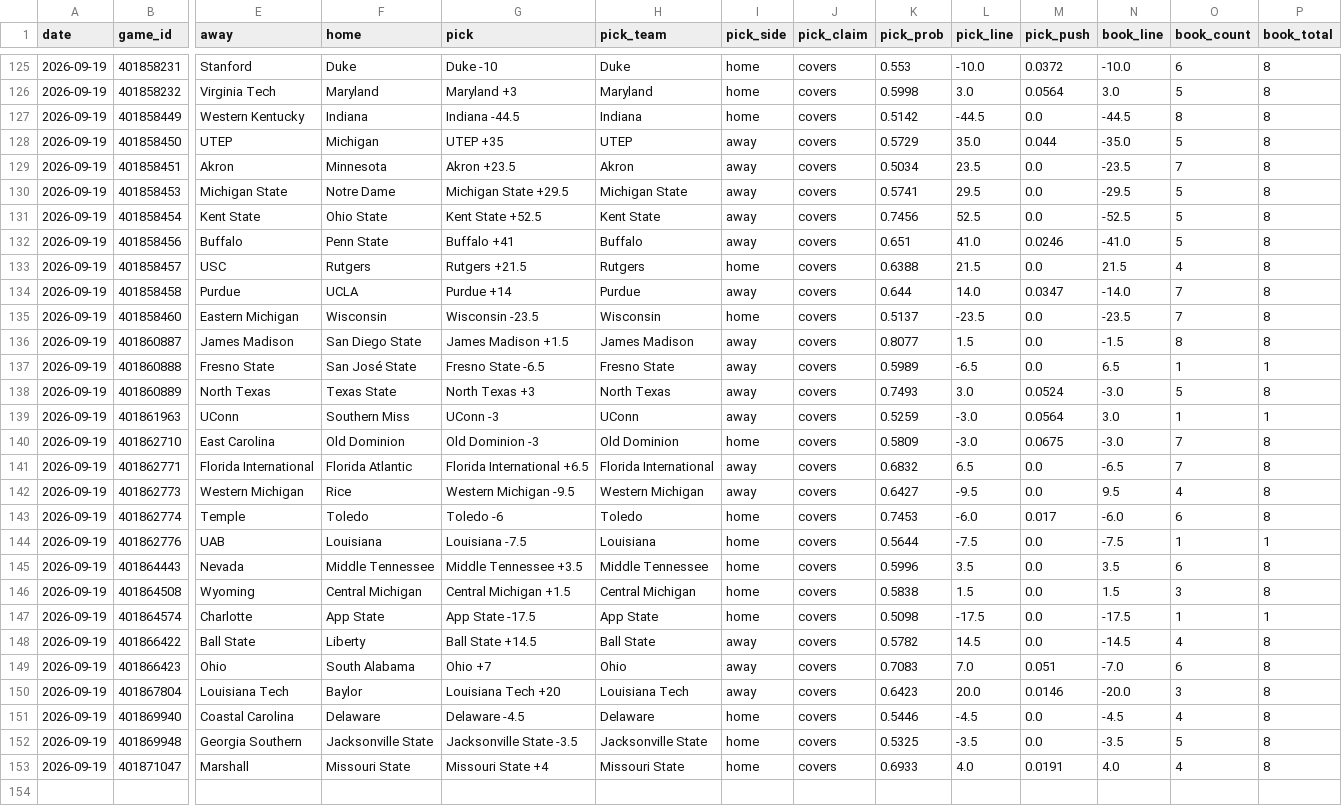
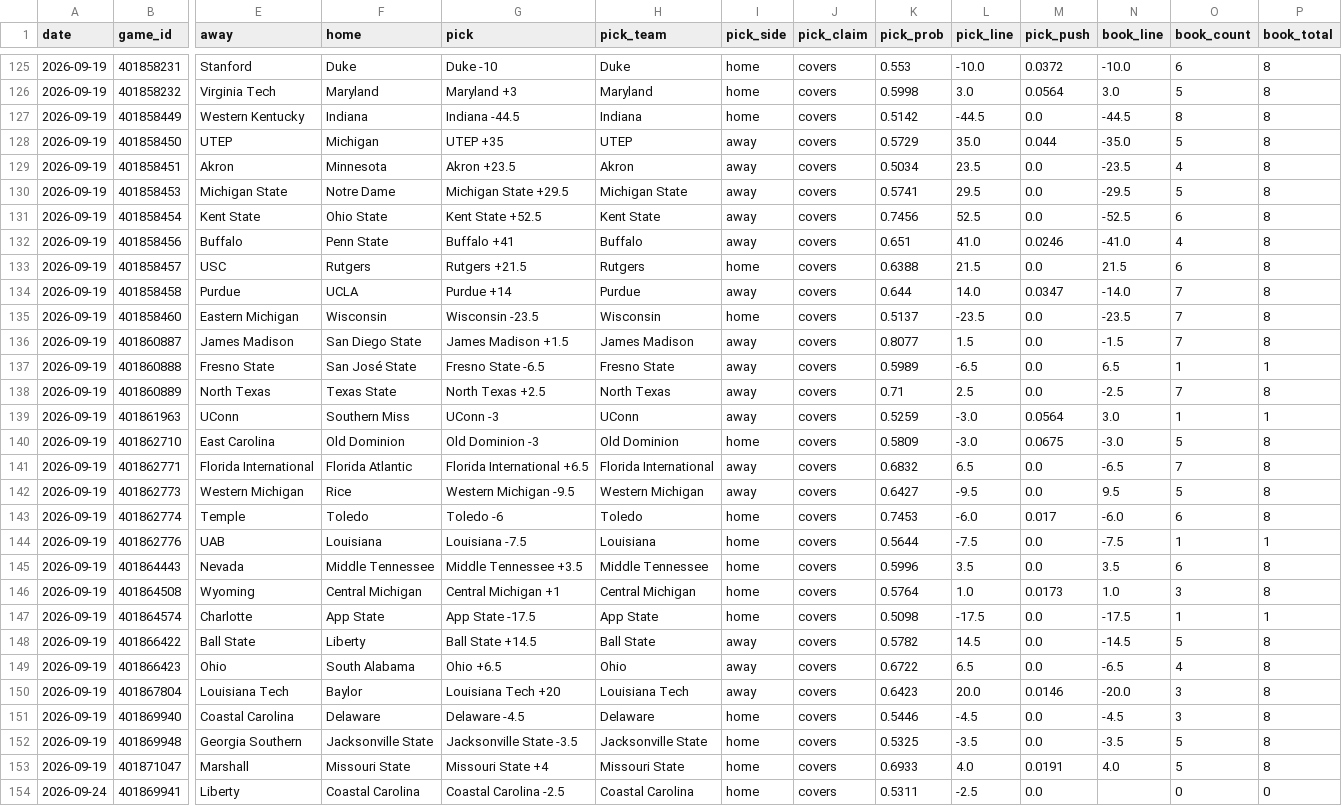
Before and after one commit to azcal/mbm-ncaaf, a CSV file: logs/picks.csv, drawn as a sheet; only a part is shown, gaps mark what is left out; rows hold the shown columns only; the diff covers the shown part only; the diff names each change by its address in the sheet, - before the commit and + after, or states it on an @@ line.

```diff
--- a/logs/picks.csv
+++ b/logs/picks.csv
-O129 (book_count): 7
+O129 (book_count): 4
-O131 (book_count): 5
+O131 (book_count): 6
-O132 (book_count): 5
+O132 (book_count): 4
-O133 (book_count): 4
+O133 (book_count): 6
-O136 (book_count): 8
+O136 (book_count): 7
-G138 (pick): North Texas +3
+G138 (pick): North Texas +2.5
-K138 (pick_prob): 0.7493
+K138 (pick_prob): 0.71
-L138 (pick_line): 3.0
+L138 (pick_line): 2.5
-M138 (pick_push): 0.0524
+M138 (pick_push): 0.0
-N138 (book_line): -3.0
+N138 (book_line): -2.5
-O138 (book_count): 5
+O138 (book_count): 7
-O140 (book_count): 7
+O140 (book_count): 5
-O142 (book_count): 4
+O142 (book_count): 5
-G146 (pick): Central Michigan +1.5
+G146 (pick): Central Michigan +1
-K146 (pick_prob): 0.5838
+K146 (pick_prob): 0.5764
-L146 (pick_line): 1.5
+L146 (pick_line): 1.0
-M146 (pick_push): 0.0
+M146 (pick_push): 0.0173
-N146 (book_line): 1.5
+N146 (book_line): 1.0
-O148 (book_count): 4
+O148 (book_count): 5
-G149 (pick): Ohio +7
+G149 (pick): Ohio +6.5
-K149 (pick_prob): 0.7083
+K149 (pick_prob): 0.6722
-L149 (pick_line): 7.0
+L149 (pick_line): 6.5
-M149 (pick_push): 0.051
+M149 (pick_push): 0.0
-N149 (book_line): -7.0
+N149 (book_line): -6.5
-O149 (book_count): 6
+O149 (book_count): 4
-O151 (book_count): 4
+O151 (book_count): 3
-O153 (book_count): 4
+O153 (book_count): 5
+row 154: 2026-09-24 | 401869941 | Liberty | Coastal Carolina | Coastal Carolina -2.5 | Coastal Carolina | home | covers | 0.5311 | -2.5 | 0.0 |  | 0 | 0
```
Also changed, not shown: 33 edited cells elsewhere in this file, logs/graded.csv, logs/predictions.csv, 2 other files.
